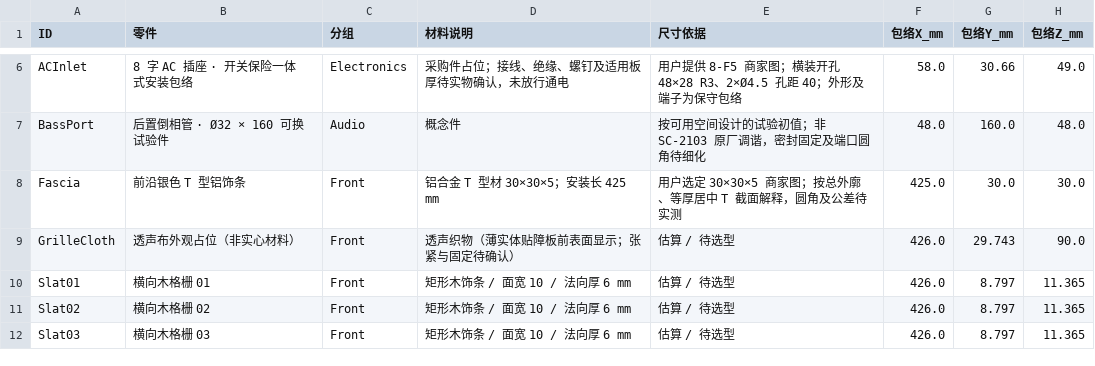
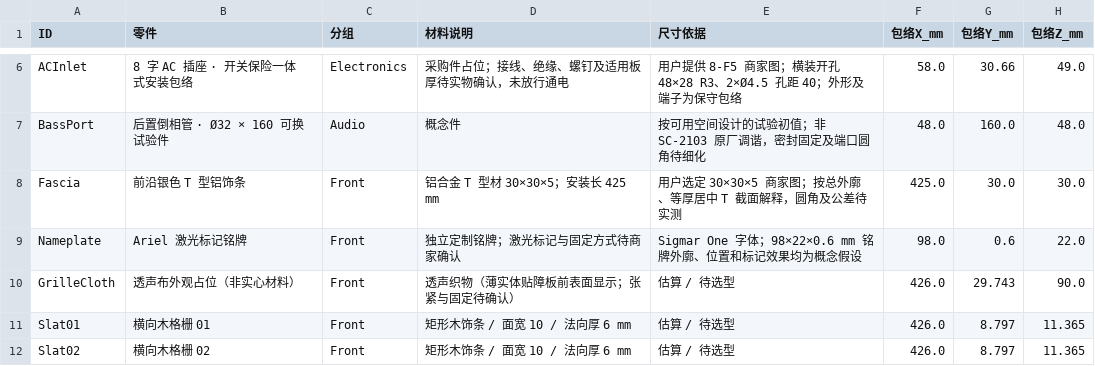
Before and after one commit to miclle/vinyl-record-player, a CSV file: cad/parts.csv, drawn as a sheet; only a part is shown, gaps mark what is left out; the shorter side is filled out with more unchanged rows; the diff names each change by its address in the sheet, - before the commit and + after, or states it on an @@ line.

Commit message:
feat(cad): add Ariel laser-marked nameplate
Add a separate nameplate with bundled Sigmar One lettering and vendor SVG artwork. Reject plates that exceed the fascia face, and refresh CAD, STEP, drawings, previews and installation notes.

```diff
--- a/cad/parts.csv
+++ b/cad/parts.csv
+row 9: Nameplate | Ariel 激光标记铭牌 | Front | 独立定制铭牌；激光标记与固定方式待商家确认 | Sigmar One 字体；98×22×0.6 mm 铭牌外廓、位置和标记效果均为概念假设 | 98.0 | 0.6 | 22.0
```
Also changed, not shown: 52 other files.
